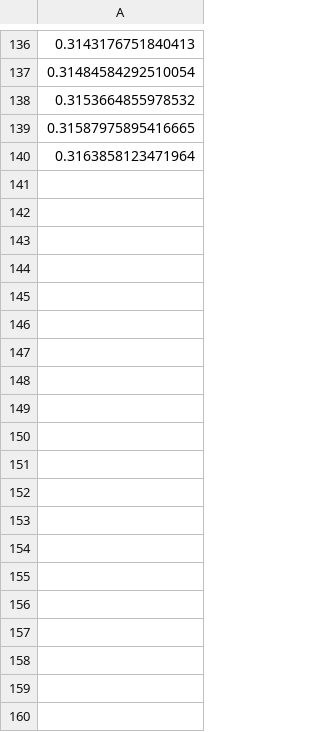
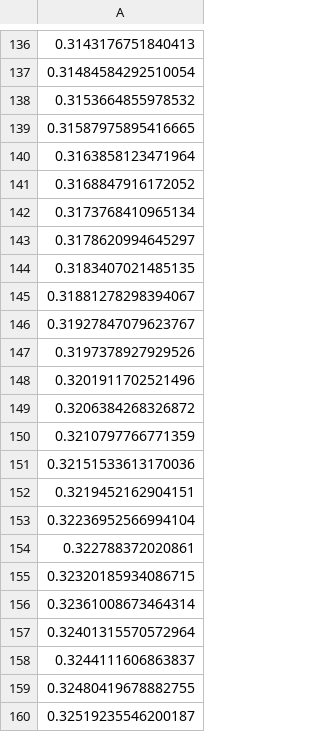
Before and after one commit to ro-sgr/tesis-licenciatura, a CSV file: data/H2_K12.csv, drawn as a sheet; only a part is shown, gaps mark what is left out; the diff covers the shown part only; the diff names each change by its address in the sheet, - before the commit and + after, or states it on an @@ line.

```diff
--- a/data/H2_K12.csv
+++ b/data/H2_K12.csv
+row 141: 0.3168847916172052
+row 142: 0.3173768410965134
+row 143: 0.3178620994645297
+row 144: 0.3183407021485135
+row 145: 0.31881278298394067
+row 146: 0.31927847079623767
+row 147: 0.3197378927929526
+row 148: 0.3201911702521496
+row 149: 0.3206384268326872
+row 150: 0.3210797766771359
+row 151: 0.32151533613170036
+row 152: 0.3219452162904151
+row 153: 0.32236952566994104
+row 154: 0.322788372020861
+row 155: 0.32320185934086715
+row 156: 0.32361008673464314
+row 157: 0.32401315570572964
+row 158: 0.3244111606863837
+row 159: 0.32480419678882755
+row 160: 0.32519235546200187
```
Also changed, not shown: 140 added rows elsewhere in this file, data/H2_J12.csv, data/H2_J22.csv, 32 other files.
